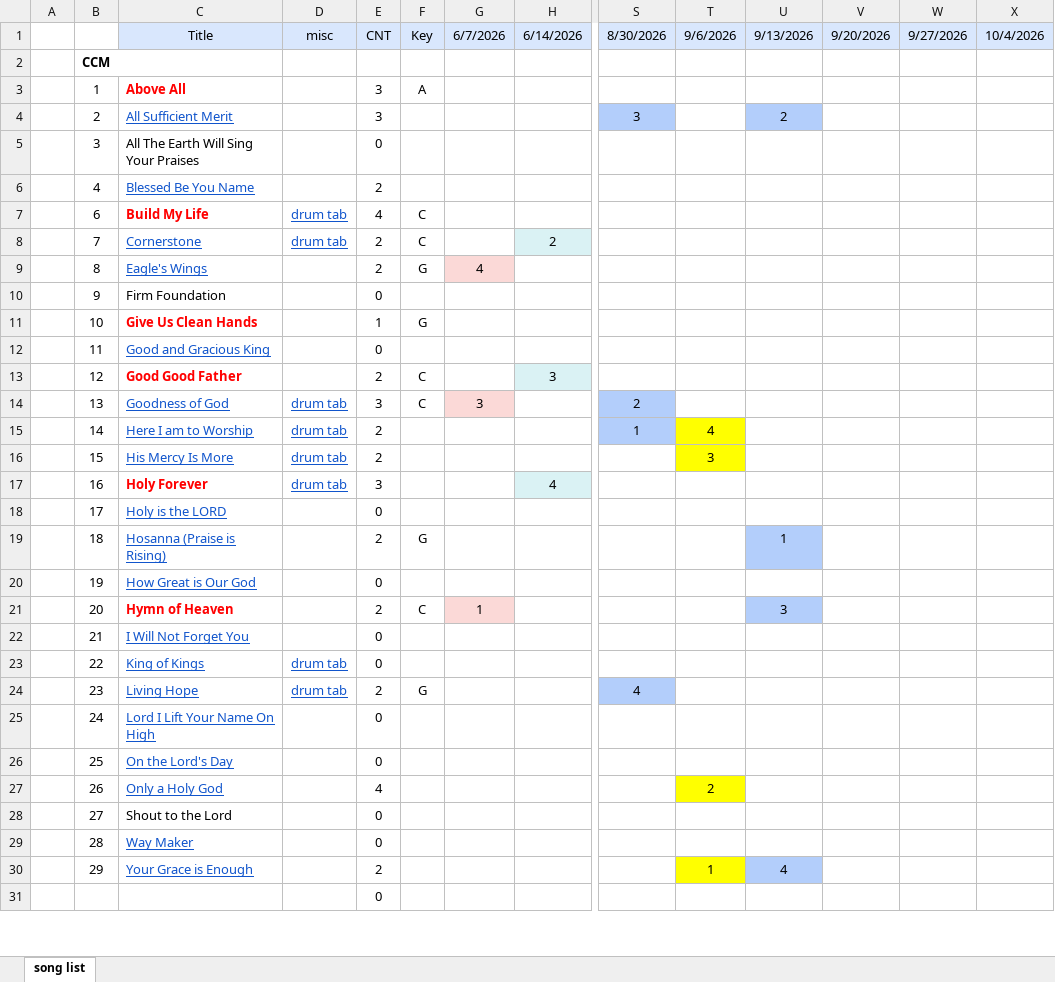
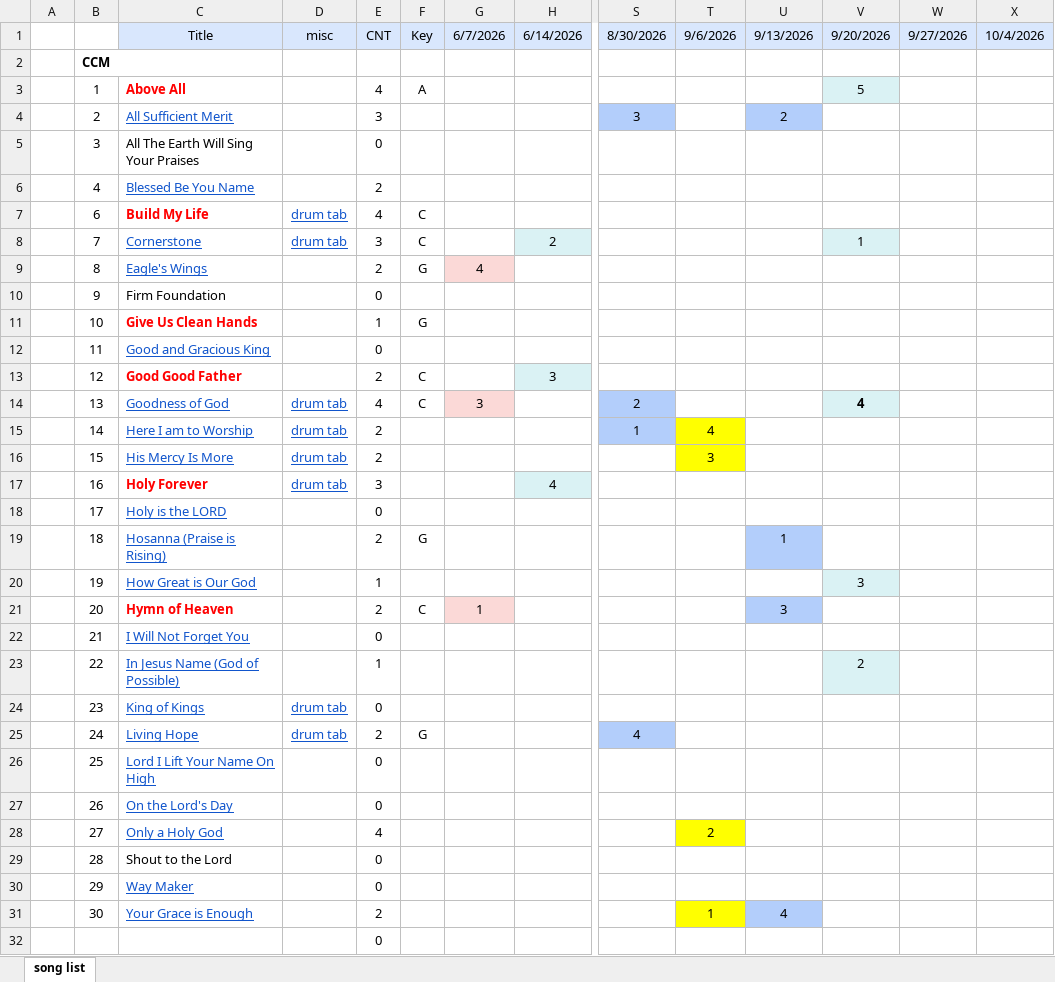
Before and after one commit to kendall412/worship, an Excel workbook: worship songs.xlsx, sheet song list, drawn as a sheet; only a part is shown, gaps mark what is left out; values as stored, in another font and other column widths than the file's, no borders; addresses are those after the commit; rows hold the shown columns only; the diff names each change by its address in the sheet, - before the commit and + after, or states it on an @@ line.

```diff
--- a/worship songs.xlsx (sheet song list)
+++ b/worship songs.xlsx (sheet song list)
-E3: 3
+E3: 4
-V3: (empty)
+V3: 5
-V3 fill: none
+V3 fill: #DAF2F4
-E8: 2
+E8: 3
-V8: (empty)
+V8: 1
-V8 fill: none
+V8 fill: #DAF2F4
-E14: 3
+E14: 4
-V14: (empty)
+V14: 4
-V14 fill: none
+V14 fill: #DAF2F4
-E20: 0
+E20: 1
-V20: (empty)
+V20: 3
-V20 fill: none
+V20 fill: #DAF2F4
+row 23:  | 22 | In Jesus Name (God of Possible) |  | 1 |  |  |  |  |  |  | 2
-B24: 22
+B24: 23
-B25: 23
+B25: 24
-B26: 24
+B26: 25
-B27: 25
+B27: 26
-B28: 26
+B28: 27
-B29: 27
+B29: 28
-B30: 28
+B30: 29
-B31: 29
+B31: 30
```
Also changed, not shown: formulas that keep their value, 2 other files.
